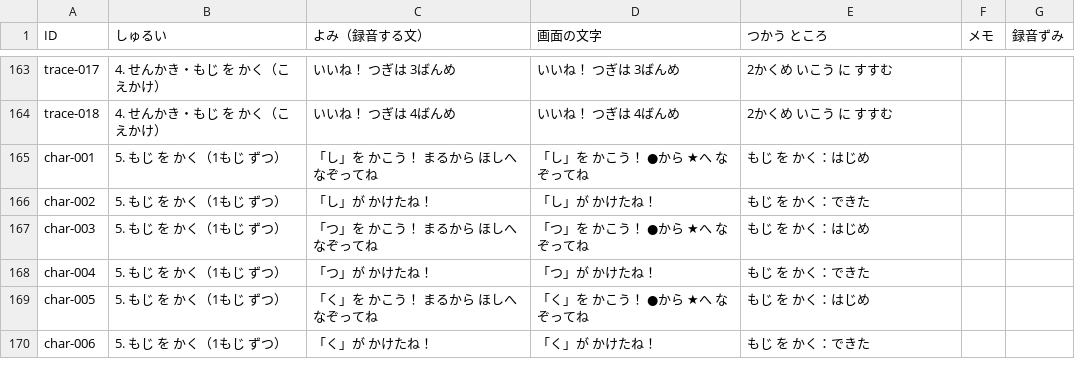
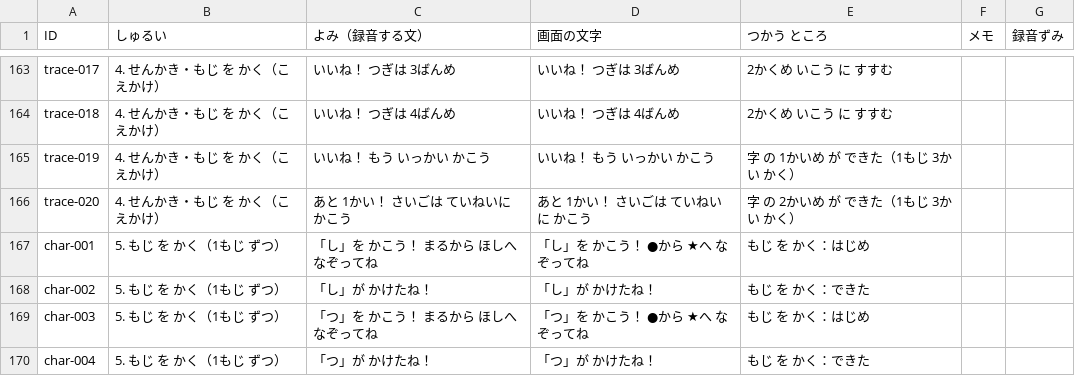
Before and after one commit to matsudevwork-beep/matsudevwork-beep.github.io, a CSV file: docs/voice-script.csv, drawn as a sheet; only a part is shown, gaps mark what is left out; the shorter side is filled out with more unchanged rows; the diff names each change by its address in the sheet, - before the commit and + after, or states it on an @@ line.

```diff
--- a/docs/voice-script.csv
+++ b/docs/voice-script.csv
+row 165: trace-019 | 4. せんかき・もじ を かく（こえかけ） | いいね！ もう いっかい かこう | いいね！ もう いっかい かこう | 字 の 1かいめ が できた（1もじ 3かい かく）
+row 166: trace-020 | 4. せんかき・もじ を かく（こえかけ） | あと 1かい！ さいごは ていねいに かこう | あと 1かい！ さいごは ていねいに かこう | 字 の 2かいめ が できた（1もじ 3かい かく）
```
Also changed, not shown: 6 other files.
